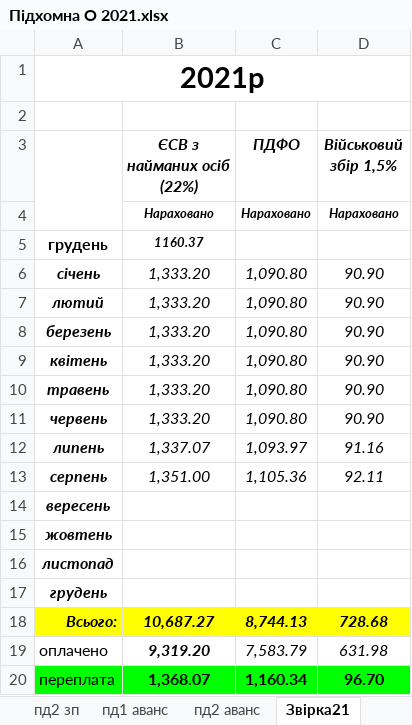
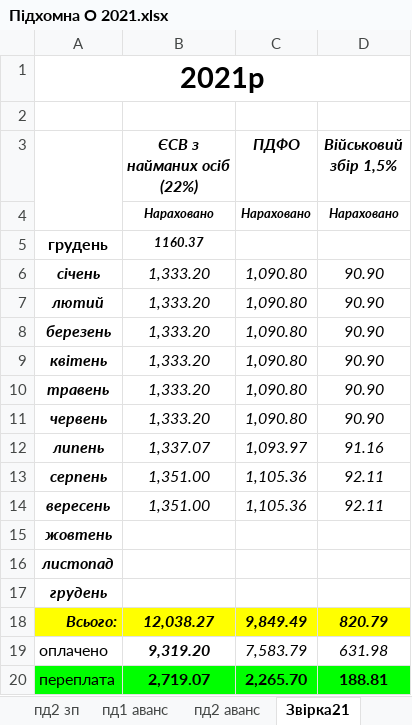
Before and after one commit to Midas201/Eridan, an Excel workbook: Фопи/Зарплата ФОП 2021/Підхомна О 2021.xlsx, sheet Звірка21, drawn as a sheet; values as stored, in another font and other column widths than the file's, no borders; removed rows and columns are numbered as before the commit, all else as after; the diff names each change by its address in the sheet, - before the commit and + after, or states it on an @@ line.

```diff
--- a/Фопи/Зарплата ФОП 2021/Підхомна О 2021.xlsx (sheet Звірка21)
+++ b/Фопи/Зарплата ФОП 2021/Підхомна О 2021.xlsx (sheet Звірка21)
-row 14: вересень
+row 14: вересень | 1,351.00 | 1,105.36 | 92.11
-row 18: Всього: | 10,687.27 | 8,744.13 | 728.68
+row 18: Всього: | 12,038.27 | 9,849.49 | 820.79
-row 20: переплата | 1,368.07 | 1,160.34 | 96.70
+row 20: переплата | 2,719.07 | 2,265.70 | 188.81
```
Also changed, not shown: sheet 07-21, sheet 08-21, other sheet tabs.
